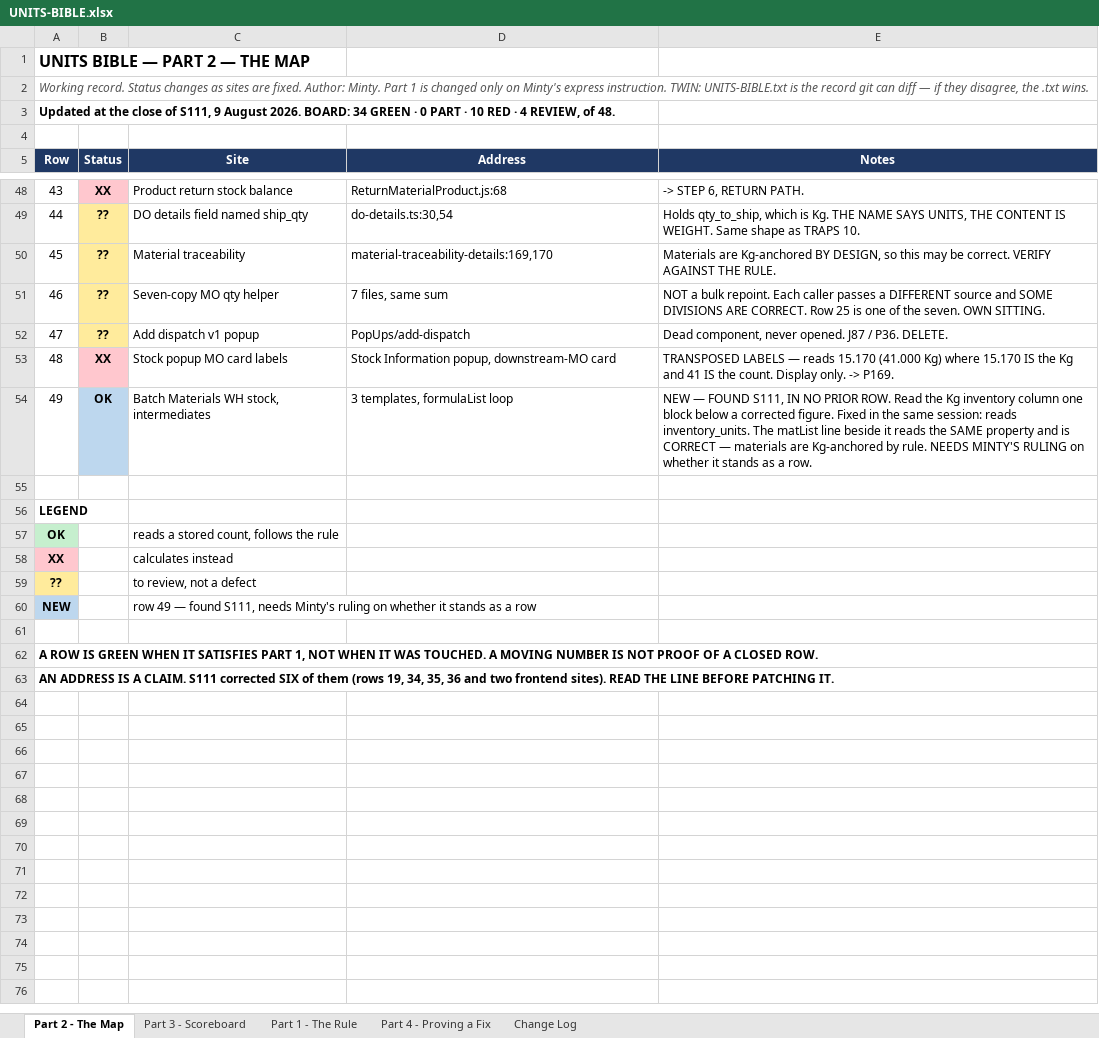
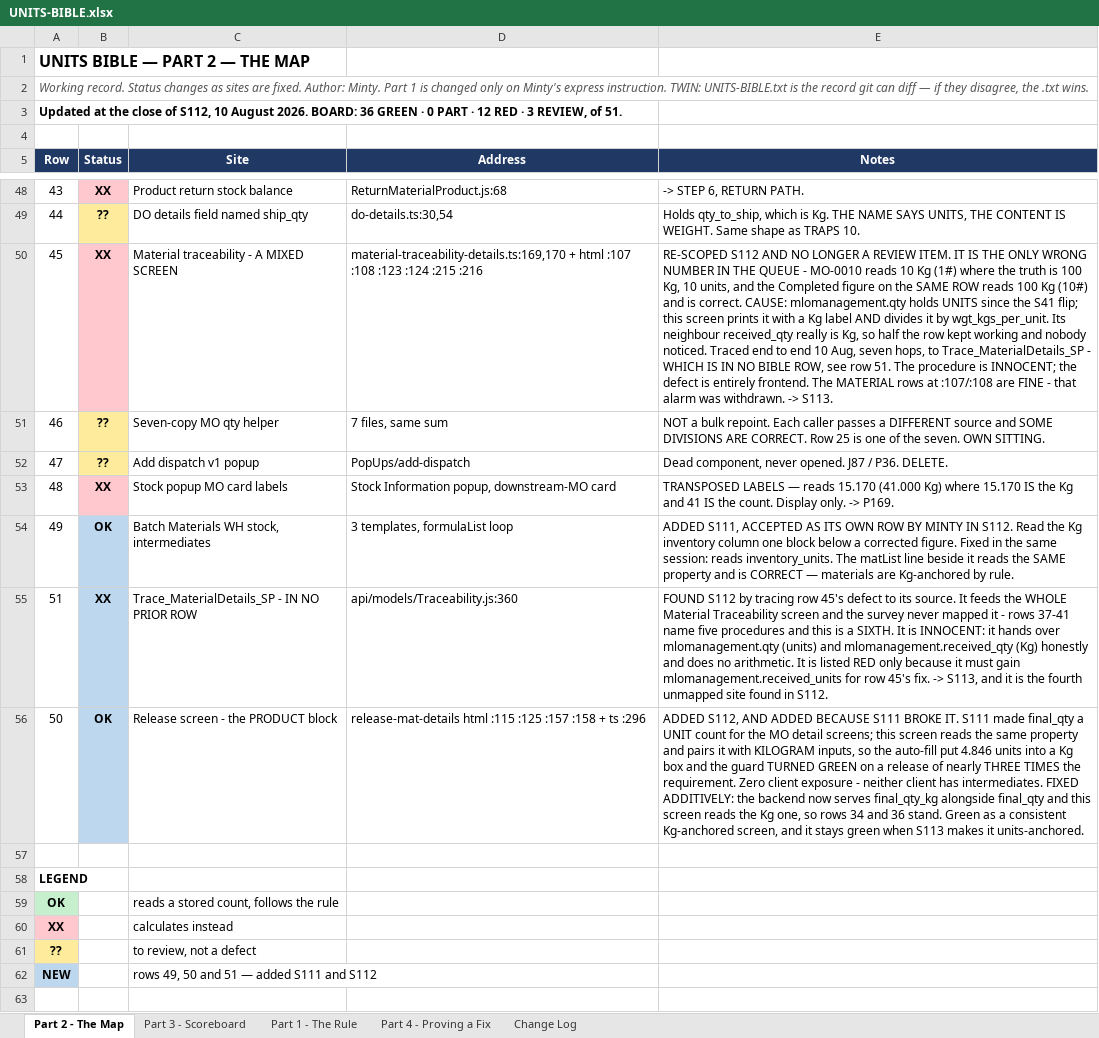
Before and after one commit to Mintygadhok/abletrace-lab-docs, an Excel workbook: UNITS-BIBLE.xlsx, sheet Part 2 - The Map, drawn as a sheet; only a part is shown, gaps mark what is left out; the shorter side is filled out with more unchanged rows; values as stored, in another font and other column widths than the file's, no borders; removed rows and columns are numbered as before the commit, all else as after; the diff names each change by its address in the sheet, - before the commit and + after, or states it on an @@ line.

Commit message:
S112 close: the Step 5 groundwork, a regression S111 caused and repaired, the composite display, and two rulings that decide the rest of the campaign. No row moved to green. Three rows added and row 45 rescoped, so the board reads 36 of 51 and the balance grew from 14 to 15. S113 is now the only wrong number in the queue - Material Traceability prints an MO's unit count as kilograms and then divides it, traced end to end through seven hops to a procedure in no bible row.

```diff
--- a/UNITS-BIBLE.xlsx (sheet Part 2 - The Map)
+++ b/UNITS-BIBLE.xlsx (sheet Part 2 - The Map)
@@ column A (Row) renumbered in row 3 @@
-row 50: 45 | ?? | Material traceability | material-traceability-details:169,170 | Materials are Kg-anchored BY DESIGN, so this may be correct. VERIFY AGAINST THE RULE.
+row 50: 45 | XX | Material traceability - A MIXED SCREEN | material-traceability-details.ts:169,170 + html :107 :108 :123 :124 :215 :216 | RE-SCOPED S112 AND NO LONGER A REVIEW ITEM. IT IS THE ONLY WRONG NUMBER IN THE QUEUE - MO-0010 reads 10 Kg (1#) where the truth is 100 Kg, 10 units, and the Completed figure on the SAME ROW reads 100 Kg (10#) and is correct. CAUSE: mlomanagement.qty holds UNITS since the S41 flip; this screen prints it with a Kg label AND divides it by wgt_kgs_per_unit. Its neighbour received_qty really is Kg, so half the row kept working and nobody noticed. Traced end to end 10 Aug, seven hops, to Trace_MaterialDetails_SP - WHICH IS IN NO BIBLE ROW, see row 51. The procedure is INNOCENT; the defect is entirely frontend. The MATERIAL rows at :107/:108 are FINE - that alarm was withdrawn. -> S113.
-E54 (Notes): NEW — FOUND S111, IN NO PRIOR ROW. Read the Kg inventory column one block below a corrected figure. Fixed in the same session: reads inventory_units. The matList line beside it reads the SAME property and is CORRECT — materials are Kg-anchored by rule. NEEDS MINTY'S RULING on whether it stands as a row.
+E54 (Notes): ADDED S111, ACCEPTED AS ITS OWN ROW BY MINTY IN S112. Read the Kg inventory column one block below a corrected figure. Fixed in the same session: reads inventory_units. The matList line beside it reads the SAME property and is CORRECT — materials are Kg-anchored by rule.
+row 55: 51 | XX | Trace_MaterialDetails_SP - IN NO PRIOR ROW | api/models/Traceability.js:360 | FOUND S112 by tracing row 45's defect to its source. It feeds the WHOLE Material Traceability screen and the survey never mapped it - rows 37-41 name five procedures and this is a SIXTH. It is INNOCENT: it hands over mlomanagement.qty (units) and mlomanagement.received_qty (Kg) honestly and does no arithmetic. It is listed RED only because it must gain mlomanagement.received_units for row 45's fix. -> S113, and it is the fourth unmapped site found in S112.
+row 56: 50 | OK | Release screen - the PRODUCT block | release-mat-details html :115 :125 :157 :158 + ts :296 | ADDED S112, AND ADDED BECAUSE S111 BROKE IT. S111 made final_qty a UNIT count for the MO detail screens; this screen reads the same property and pairs it with KILOGRAM inputs, so the auto-fill put 4.846 units into a Kg box and the guard TURNED GREEN on a release of nearly THREE TIMES the requirement. Zero client exposure - neither client has intermediates. FIXED ADDITIVELY: the backend now serves final_qty_kg alongside final_qty and this screen reads the Kg one, so rows 34 and 36 stand. Green as a consistent Kg-anchored screen, and it stays green when S113 makes it units-anchored.
-C62 (Site): row 49 — found S111, needs Minty's ruling on whether it stands as a row
+C62 (Site): rows 49, 50 and 51 — added S111 and S112
```
Also changed, not shown: sheet Part 3 - Scoreboard, sheet Change Log, 4 other files.
